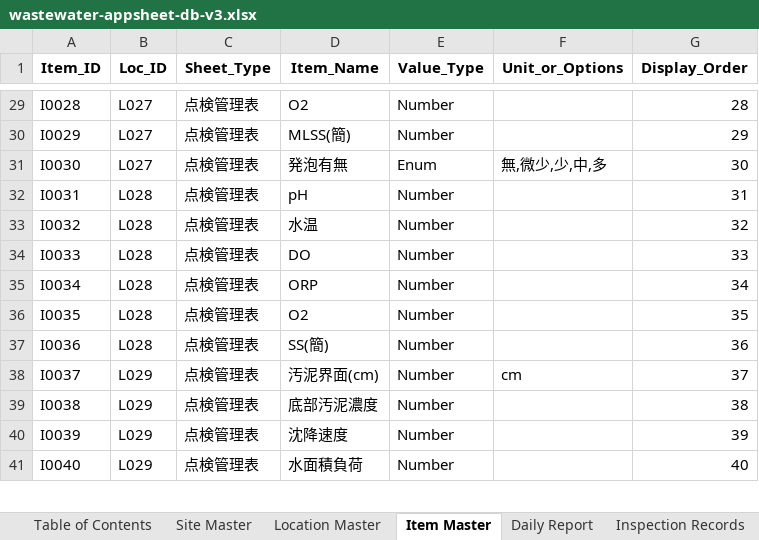
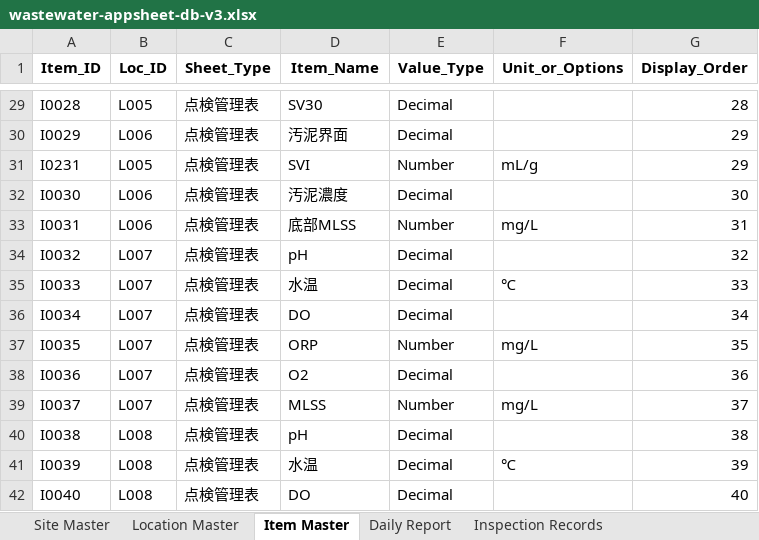
Before and after one commit to f-ebe-lgtm/kbl-wastewater-app, an Excel workbook: wastewater-appsheet-db-v3.xlsx, sheet Item Master, drawn as a sheet; only a part is shown, gaps mark what is left out; values as stored, in another font and other column widths than the file's, no borders; addresses are those after the commit; the diff covers the shown part only; the diff names each change by its address in the sheet, - before the commit and + after, or states it on an @@ line.

```diff
--- a/wastewater-appsheet-db-v3.xlsx (sheet Item Master)
+++ b/wastewater-appsheet-db-v3.xlsx (sheet Item Master)
-sheet tab: Table of Contents
-B29 (Loc_ID): L027
+B29 (Loc_ID): L005
-D29 (Item_Name): O2
+D29 (Item_Name): SV30
-E29:E30 (Value_Type): Number
+E29:E30 (Value_Type): Decimal
-B30 (Loc_ID): L027
+B30 (Loc_ID): L006
-D30 (Item_Name): MLSS(簡)
+D30 (Item_Name): 汚泥界面
+row 31: I0231 | L005 | 点検管理表 | SVI | Number | mL/g | 29
-B32 (Loc_ID): L027
+B32 (Loc_ID): L006
-D32 (Item_Name): 発泡有無
+D32 (Item_Name): 汚泥濃度
-E32 (Value_Type): Enum
+E32 (Value_Type): Decimal
-F32 (Unit_or_Options): 無,微少,少,中,多
+F32 (Unit_or_Options): (empty)
-B33 (Loc_ID): L028
+B33 (Loc_ID): L006
-D33 (Item_Name): pH
+D33 (Item_Name): 底部MLSS
-F33 (Unit_or_Options): (empty)
+F33 (Unit_or_Options): mg/L
-B34:B38 (Loc_ID): L028
+B34:B38 (Loc_ID): L007
-D34 (Item_Name): 水温
+D34 (Item_Name): pH
-E34:E36 (Value_Type): Number
+E34:E36 (Value_Type): Decimal
-D35 (Item_Name): DO
+D35 (Item_Name): 水温
-F35 (Unit_or_Options): (empty)
+F35 (Unit_or_Options): ℃
-D36 (Item_Name): ORP
+D36 (Item_Name): DO
-D37 (Item_Name): O2
+D37 (Item_Name): ORP
-F37 (Unit_or_Options): (empty)
+F37 (Unit_or_Options): mg/L
-D38 (Item_Name): SS(簡)
+D38 (Item_Name): O2
-E38 (Value_Type): Number
+E38 (Value_Type): Decimal
-B39 (Loc_ID): L029
+B39 (Loc_ID): L007
-D39 (Item_Name): 汚泥界面(cm)
+D39 (Item_Name): MLSS
-F39 (Unit_or_Options): cm
+F39 (Unit_or_Options): mg/L
-B40:B42 (Loc_ID): L029
+B40:B42 (Loc_ID): L008
-D40 (Item_Name): 底部汚泥濃度
+D40 (Item_Name): pH
-E40:E42 (Value_Type): Number
+E40:E42 (Value_Type): Decimal
-D41 (Item_Name): 沈降速度
+D41 (Item_Name): 水温
-F41 (Unit_or_Options): (empty)
+F41 (Unit_or_Options): ℃
-D42 (Item_Name): 水面積負荷
+D42 (Item_Name): DO
```
Also changed, not shown: 6 added rows, 8 removed rows and 800 edited cells elsewhere in this sheet, sheet Inspection Records, sheet Daily Report, sheet Location Master, 1 other file.
